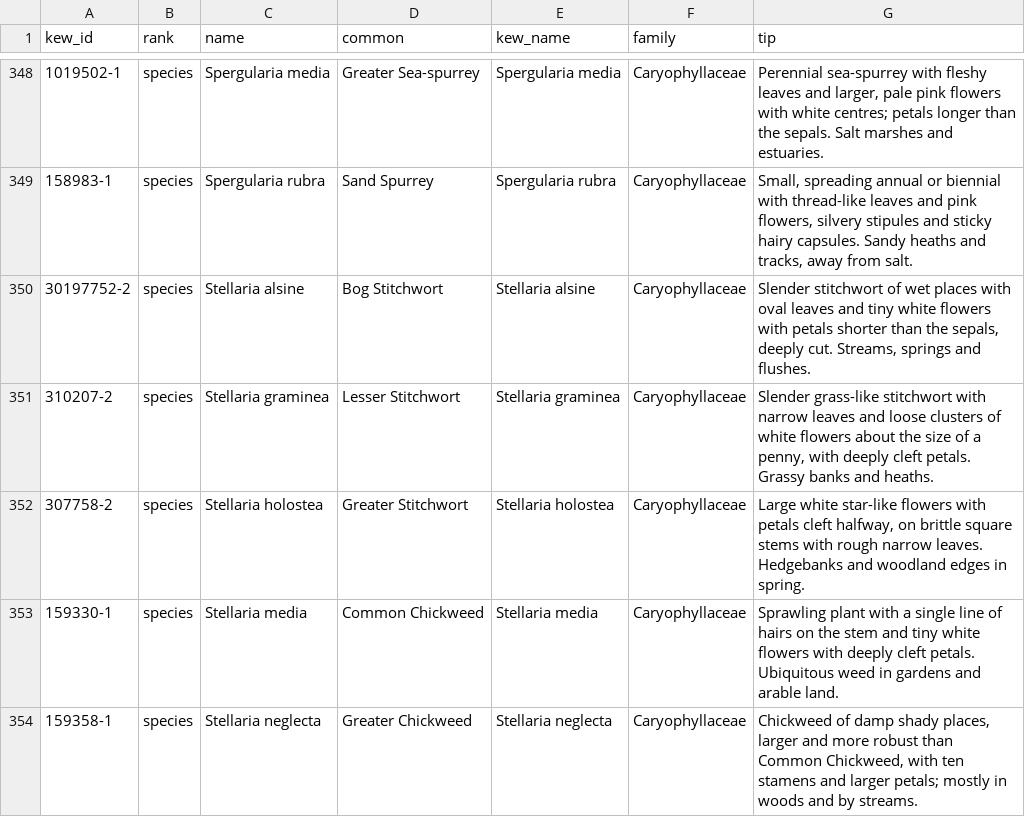
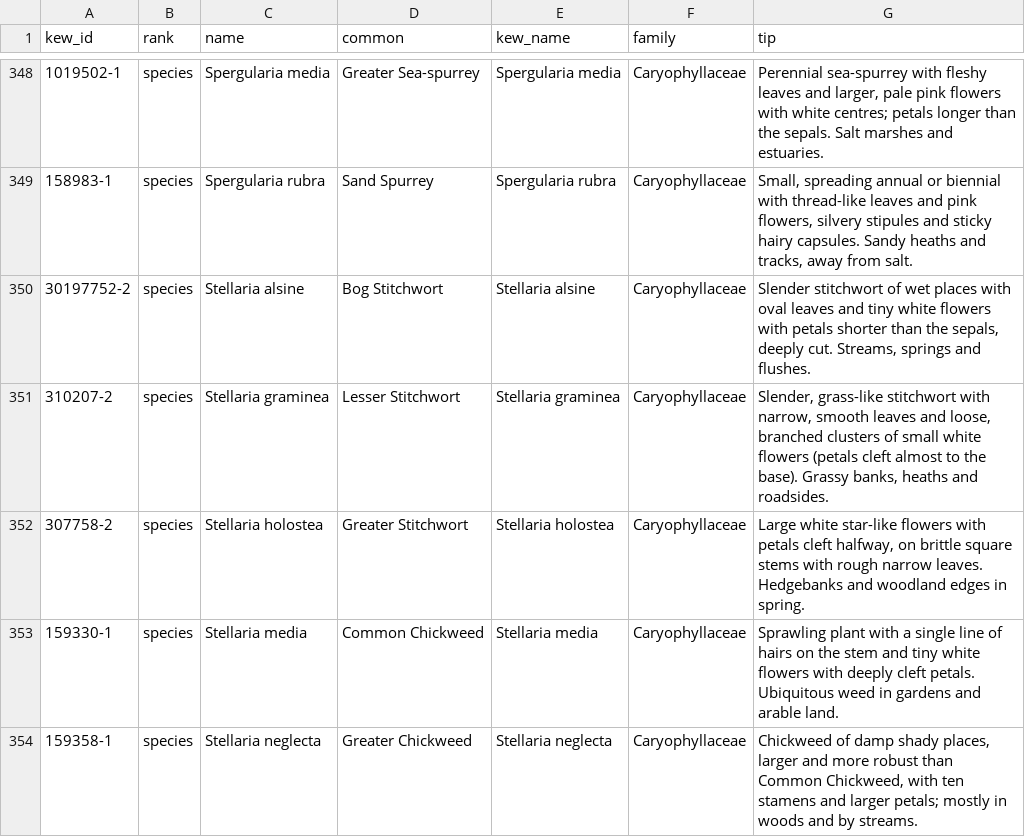
Before and after one commit to drdavidglew-afk/BritishFlora, a CSV file: data/taxa.csv, drawn as a sheet; only a part is shown, gaps mark what is left out; the diff names each change by its address in the sheet, - before the commit and + after, or states it on an @@ line.

```diff
--- a/data/taxa.csv
+++ b/data/taxa.csv
-G351 (tip): Slender grass-like stitchwort with narrow leaves and loose clusters of white flowers about the size of a penny, with deeply cleft petals. Grassy banks and heaths.
+G351 (tip): Slender, grass-like stitchwort with narrow, smooth leaves and loose, branched clusters of small white flowers (petals cleft almost to the base). Grassy banks, heaths and roadsides.
```
Also changed, not shown: 4 other files.
